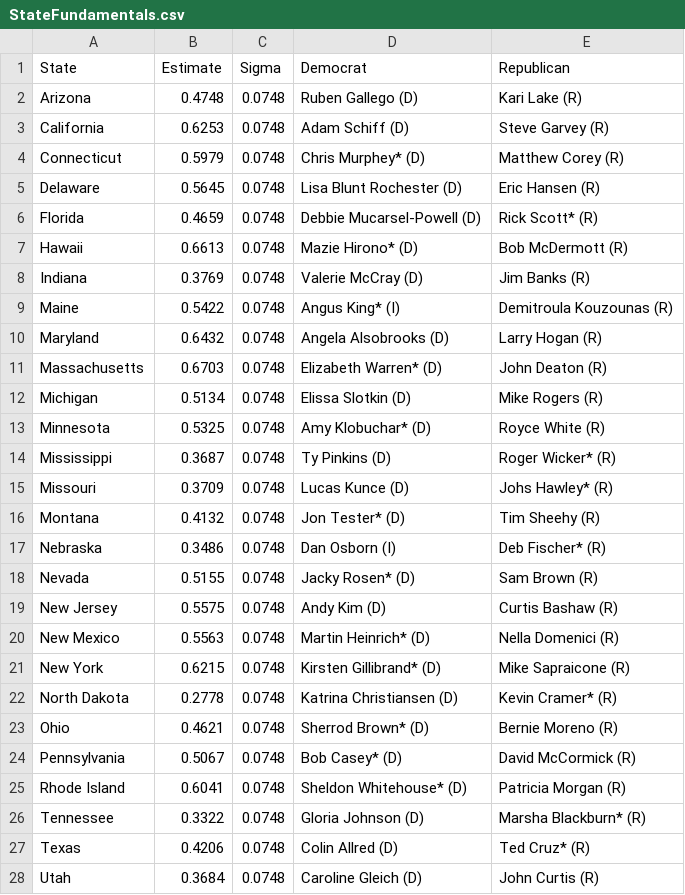
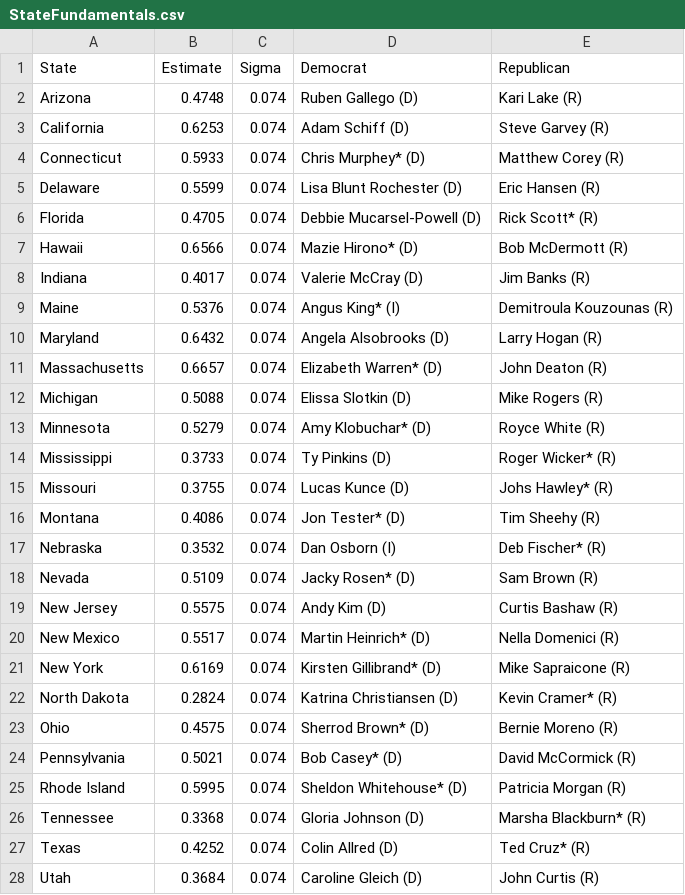
Before and after one commit to jkappelmeier/Senate-Model, a CSV file: Data/StateFundamentals.csv, drawn as a sheet; only a part is shown; the diff covers the shown part only.

```diff
--- a/Data/StateFundamentals.csv
+++ b/Data/StateFundamentals.csv
@@ -1,28 +1,28 @@
 State,Estimate,Sigma,Democrat,Republican
-Arizona,0.4748,0.0748,Ruben Gallego (D),Kari Lake (R)
-California,0.6253,0.0748,Adam Schiff (D),Steve Garvey (R)
-Connecticut,0.5979,0.0748,Chris Murphey* (D),Matthew Corey (R)
-Delaware,0.5645,0.0748,Lisa Blunt Rochester (D),Eric Hansen (R)
-Florida,0.4659,0.0748,Debbie Mucarsel-Powell (D),Rick Scott* (R)
-Hawaii,0.6613,0.0748,Mazie Hirono* (D),Bob McDermott (R)
-Indiana,0.3769,0.0748,Valerie McCray (D),Jim Banks (R)
-Maine,0.5422,0.0748,Angus King* (I),Demitroula Kouzounas (R)
-Maryland,0.6432,0.0748,Angela Alsobrooks (D),Larry Hogan (R)
-Massachusetts,0.6703,0.0748,Elizabeth Warren* (D),John Deaton (R)
-Michigan,0.5134,0.0748,Elissa Slotkin (D),Mike Rogers (R)
-Minnesota,0.5325,0.0748,Amy Klobuchar* (D),Royce White (R)
-Mississippi,0.3687,0.0748,Ty Pinkins (D),Roger Wicker* (R)
-Missouri,0.3709,0.0748,Lucas Kunce (D),Johs Hawley* (R)
-Montana,0.4132,0.0748,Jon Tester* (D),Tim Sheehy (R)
-Nebraska,0.3486,0.0748,Dan Osborn (I),Deb Fischer* (R)
-Nevada,0.5155,0.0748,Jacky Rosen* (D),Sam Brown (R)
-New Jersey,0.5575,0.0748,Andy Kim (D),Curtis Bashaw (R)
-New Mexico,0.5563,0.0748,Martin Heinrich* (D),Nella Domenici (R)
-New York,0.6215,0.0748,Kirsten Gillibrand* (D),Mike Sapraicone (R)
-North Dakota,0.2778,0.0748,Katrina Christiansen (D),Kevin Cramer* (R)
-Ohio,0.4621,0.0748,Sherrod Brown* (D),Bernie Moreno (R)
-Pennsylvania,0.5067,0.0748,Bob Casey* (D),David McCormick (R)
-Rhode Island,0.6041,0.0748,Sheldon Whitehouse* (D),Patricia Morgan (R)
-Tennessee,0.3322,0.0748,Gloria Johnson (D),Marsha Blackburn* (R)
-Texas,0.4206,0.0748,Colin Allred (D),Ted Cruz* (R)
-Utah,0.3684,0.0748,Caroline Gleich (D),John Curtis (R)
+Arizona,0.4748,0.074,Ruben Gallego (D),Kari Lake (R)
+California,0.6253,0.074,Adam Schiff (D),Steve Garvey (R)
+Connecticut,0.5933,0.074,Chris Murphey* (D),Matthew Corey (R)
+Delaware,0.5599,0.074,Lisa Blunt Rochester (D),Eric Hansen (R)
+Florida,0.4705,0.074,Debbie Mucarsel-Powell (D),Rick Scott* (R)
+Hawaii,0.6566,0.074,Mazie Hirono* (D),Bob McDermott (R)
+Indiana,0.4017,0.074,Valerie McCray (D),Jim Banks (R)
+Maine,0.5376,0.074,Angus King* (I),Demitroula Kouzounas (R)
+Maryland,0.6432,0.074,Angela Alsobrooks (D),Larry Hogan (R)
+Massachusetts,0.6657,0.074,Elizabeth Warren* (D),John Deaton (R)
+Michigan,0.5088,0.074,Elissa Slotkin (D),Mike Rogers (R)
+Minnesota,0.5279,0.074,Amy Klobuchar* (D),Royce White (R)
+Mississippi,0.3733,0.074,Ty Pinkins (D),Roger Wicker* (R)
+Missouri,0.3755,0.074,Lucas Kunce (D),Johs Hawley* (R)
+Montana,0.4086,0.074,Jon Tester* (D),Tim Sheehy (R)
+Nebraska,0.3532,0.074,Dan Osborn (I),Deb Fischer* (R)
+Nevada,0.5109,0.074,Jacky Rosen* (D),Sam Brown (R)
+New Jersey,0.5575,0.074,Andy Kim (D),Curtis Bashaw (R)
+New Mexico,0.5517,0.074,Martin Heinrich* (D),Nella Domenici (R)
+New York,0.6169,0.074,Kirsten Gillibrand* (D),Mike Sapraicone (R)
+North Dakota,0.2824,0.074,Katrina Christiansen (D),Kevin Cramer* (R)
+Ohio,0.4575,0.074,Sherrod Brown* (D),Bernie Moreno (R)
+Pennsylvania,0.5021,0.074,Bob Casey* (D),David McCormick (R)
+Rhode Island,0.5995,0.074,Sheldon Whitehouse* (D),Patricia Morgan (R)
+Tennessee,0.3368,0.074,Gloria Johnson (D),Marsha Blackburn* (R)
+Texas,0.4252,0.074,Colin Allred (D),Ted Cruz* (R)
+Utah,0.3684,0.074,Caroline Gleich (D),John Curtis (R)
```
Also changed, not shown: 12 edited cells elsewhere in this file, Data/Polls.csv, Data/StateCorrelation.csv, 3 other files.
